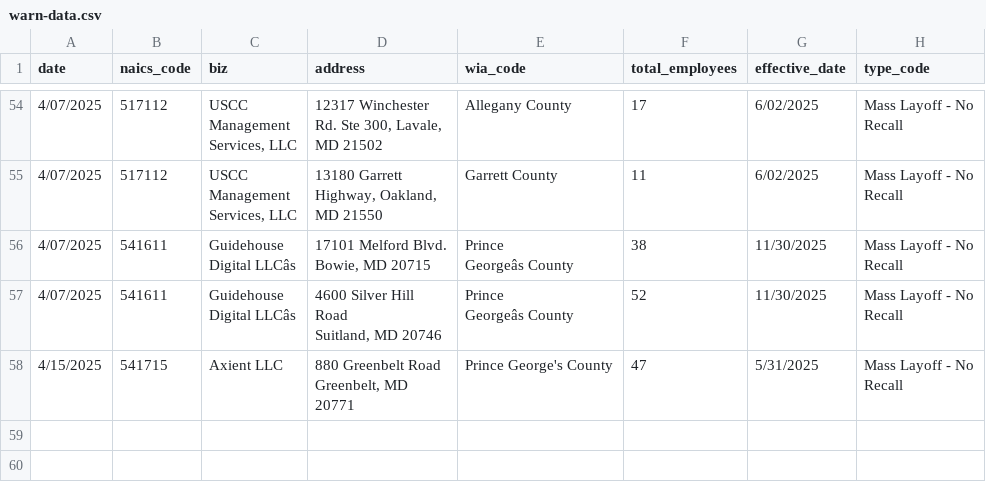
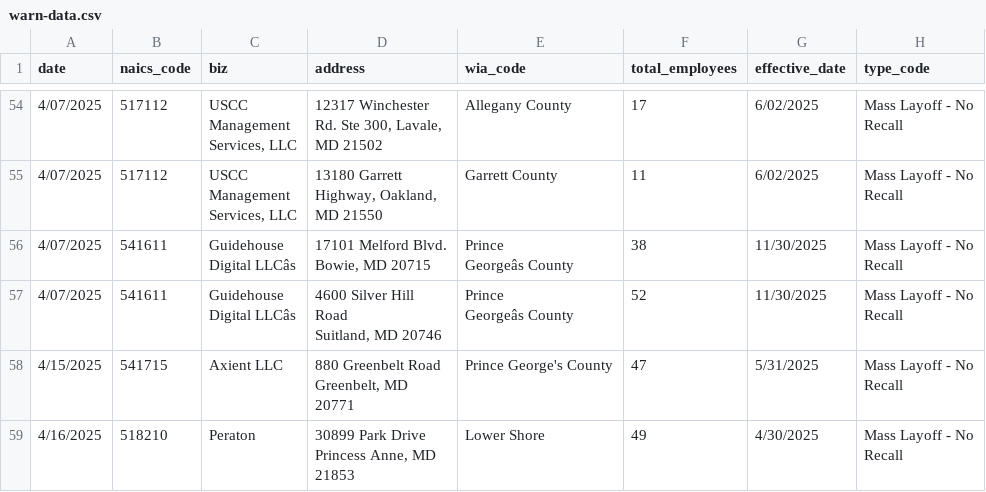
Before and after one commit to aadittambe/first-nicar-github-scraper, a CSV file: warn-data.csv, drawn as a sheet; only a part is shown, gaps mark what is left out; ↵ is a line break in a cell; the diff names each change by its address in the sheet, - before the commit and + after, or states it on an @@ line.

```diff
--- a/warn-data.csv
+++ b/warn-data.csv
+row 59: 4/16/2025 | 518210 | Peraton | 30899 Park Drive ↵ Princess Anne, MD ↵ 21853 | Lower Shore | 49 | 4/30/2025 | Mass Layoff - No ↵ Recall
```
